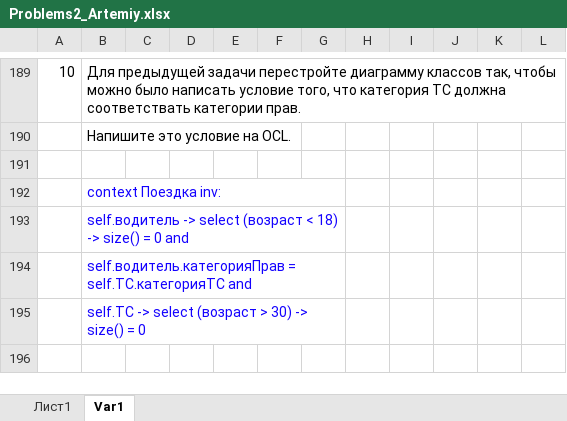
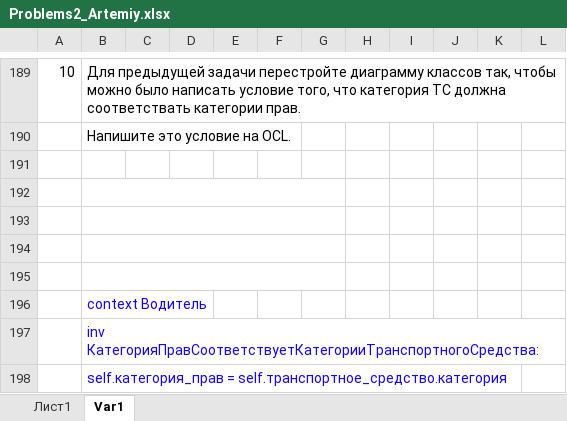
Before and after one commit to Artemiy2908/homework_Artemiy, an Excel workbook: Problems2_Artemiy.xlsx, sheet Var1, drawn as a sheet; only a part is shown, gaps mark what is left out; values as stored, in another font and other column widths than the file's, no borders; charts and pictures not drawn; removed rows and columns are numbered as before the commit, all else as after; the diff names each change by its address in the sheet, - before the commit and + after, or states it on an @@ line.

Commit message:
Add files via upload

```diff
--- a/Problems2_Artemiy.xlsx (sheet Var1)
+++ b/Problems2_Artemiy.xlsx (sheet Var1)
-B192: context Поездка inv:
+B192: (empty)
+row 193: (empty)
+row 194: (empty)
+row 195: (empty)
-B196: self.водитель -> select (возраст < 18) -> size() = 0 and
+B196: context Водитель
-B193:G193 merged
-B197: self.водитель.категорияПрав = self.ТС.категорияТС and
+B197: inv КатегорияПравСоответствуетКатегорииТранспортногоСредства:
-B194:G194 merged
-B198: self.ТС -> select (возраст > 30) -> size() = 0
+B198: self.категория_прав = self.транспортное_средство.категория
-B195:G195 merged
```
Also changed, not shown: charts or pictures.
